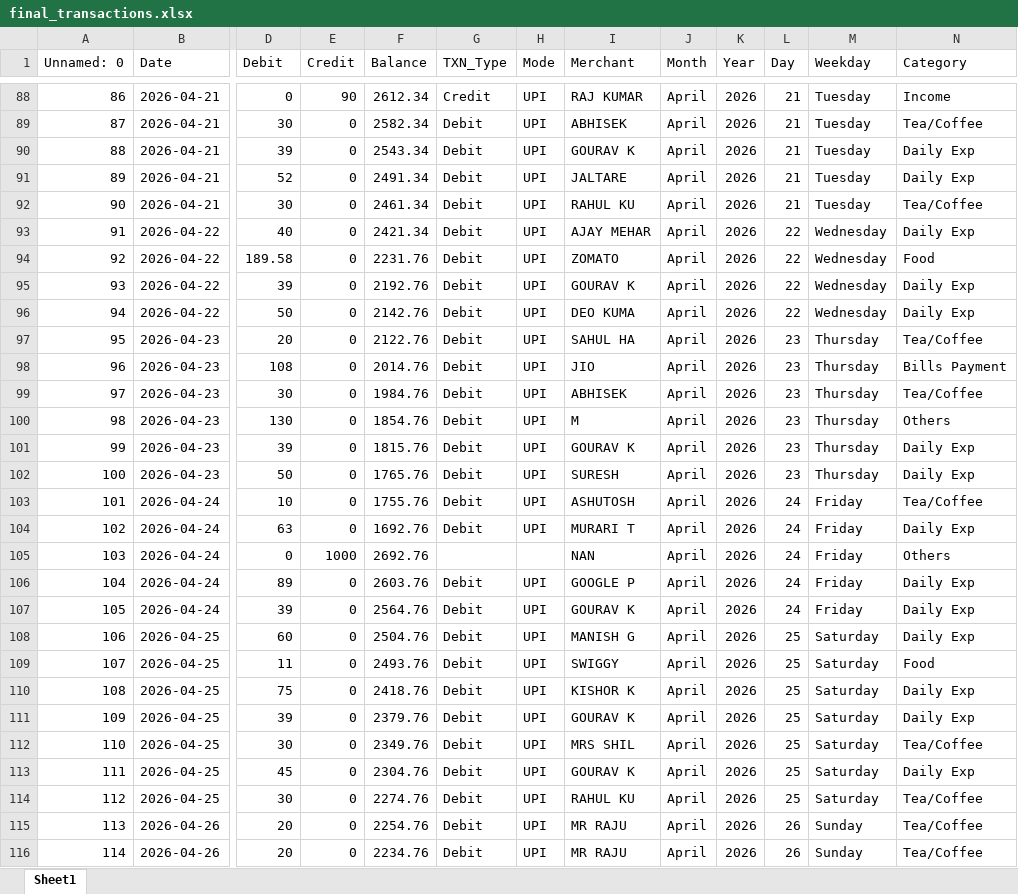
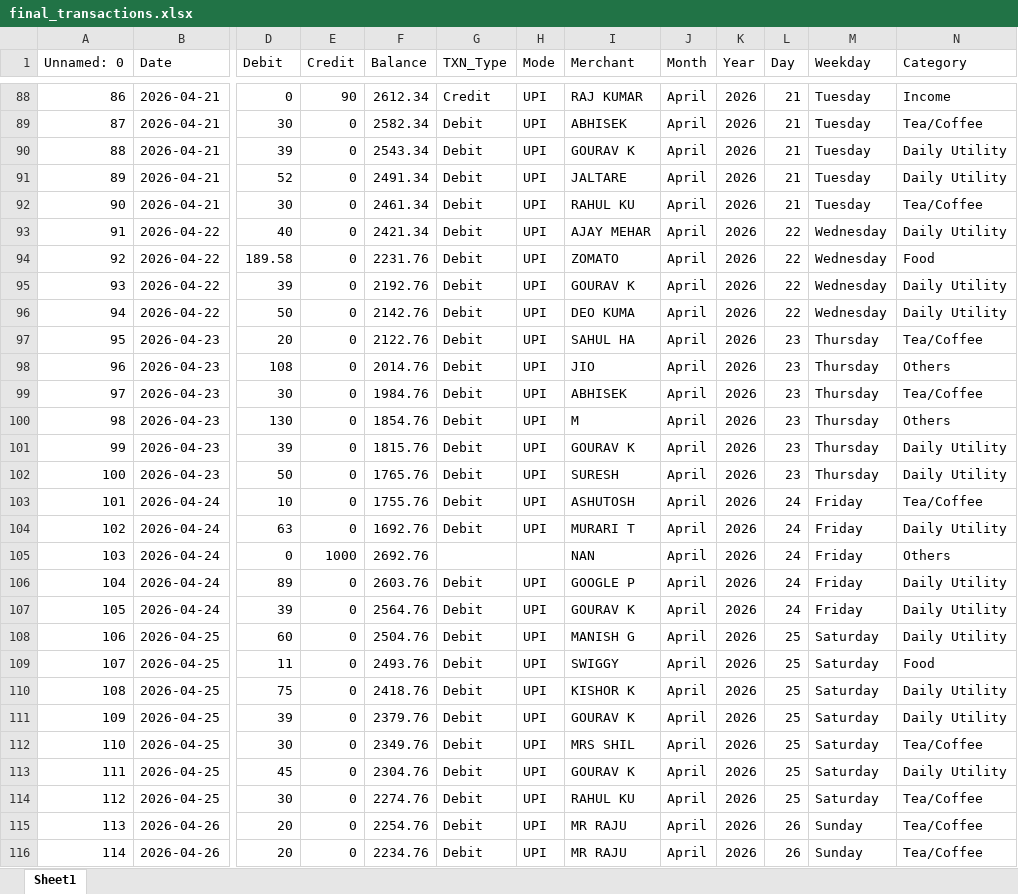
Before and after one commit to Snehal-0407/expense_tracker_dashboard, an Excel workbook: Output/final_transactions.xlsx, sheet Sheet1, drawn as a sheet; only a part is shown, gaps mark what is left out; values as stored, in another font and other column widths than the file's, no borders; the diff covers the shown part only; the diff names each change by its address in the sheet, - before the commit and + after, or states it on an @@ line.

```diff
--- a/Output/final_transactions.xlsx (sheet Sheet1)
+++ b/Output/final_transactions.xlsx (sheet Sheet1)
-N90:N91 (Category): Daily Exp
+N90:N91 (Category): Daily Utility
-N93 (Category): Daily Exp
+N93 (Category): Daily Utility
-N95:N96 (Category): Daily Exp
+N95:N96 (Category): Daily Utility
-N98 (Category): Bills Payment
+N98 (Category): Others
-N101:N102 (Category): Daily Exp
+N101:N102 (Category): Daily Utility
-N104 (Category): Daily Exp
+N104 (Category): Daily Utility
-N106:N108 (Category): Daily Exp
+N106:N108 (Category): Daily Utility
-N110:N111 (Category): Daily Exp
+N110:N111 (Category): Daily Utility
-N113 (Category): Daily Exp
+N113 (Category): Daily Utility
```
Also changed, not shown: 44 edited cells elsewhere in this sheet, Output/cleaned_data.xlsx, 4 other files.
